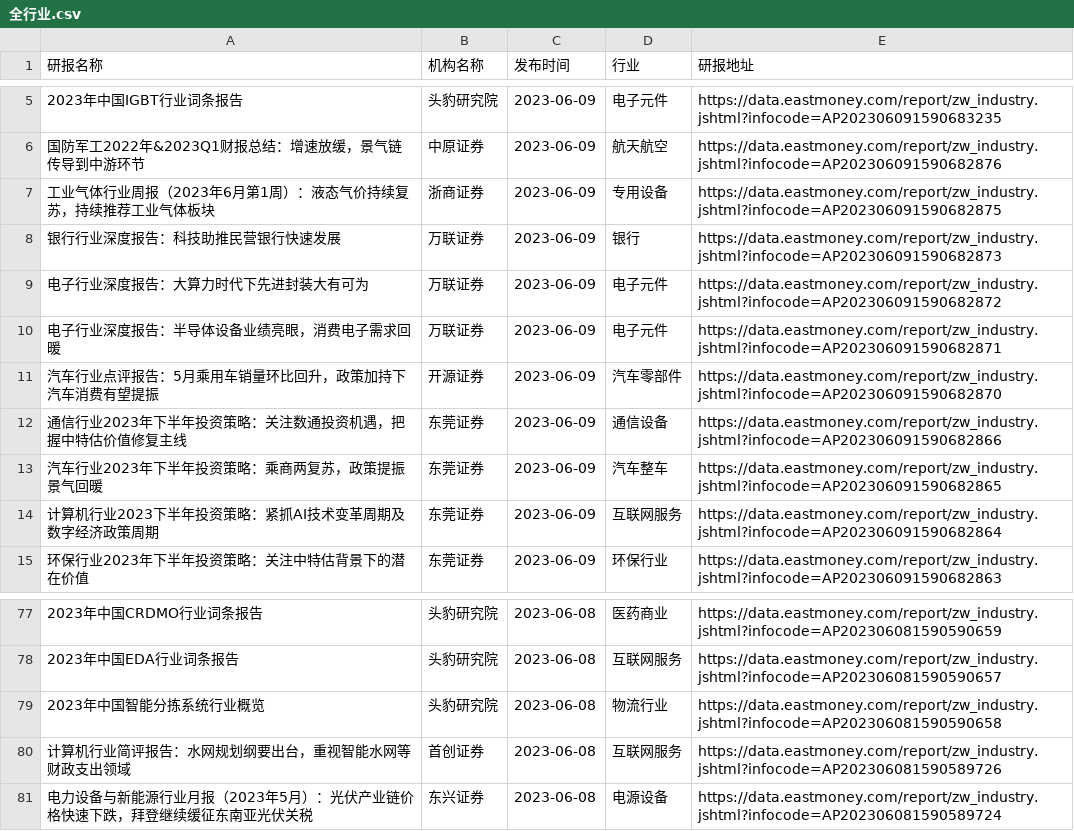
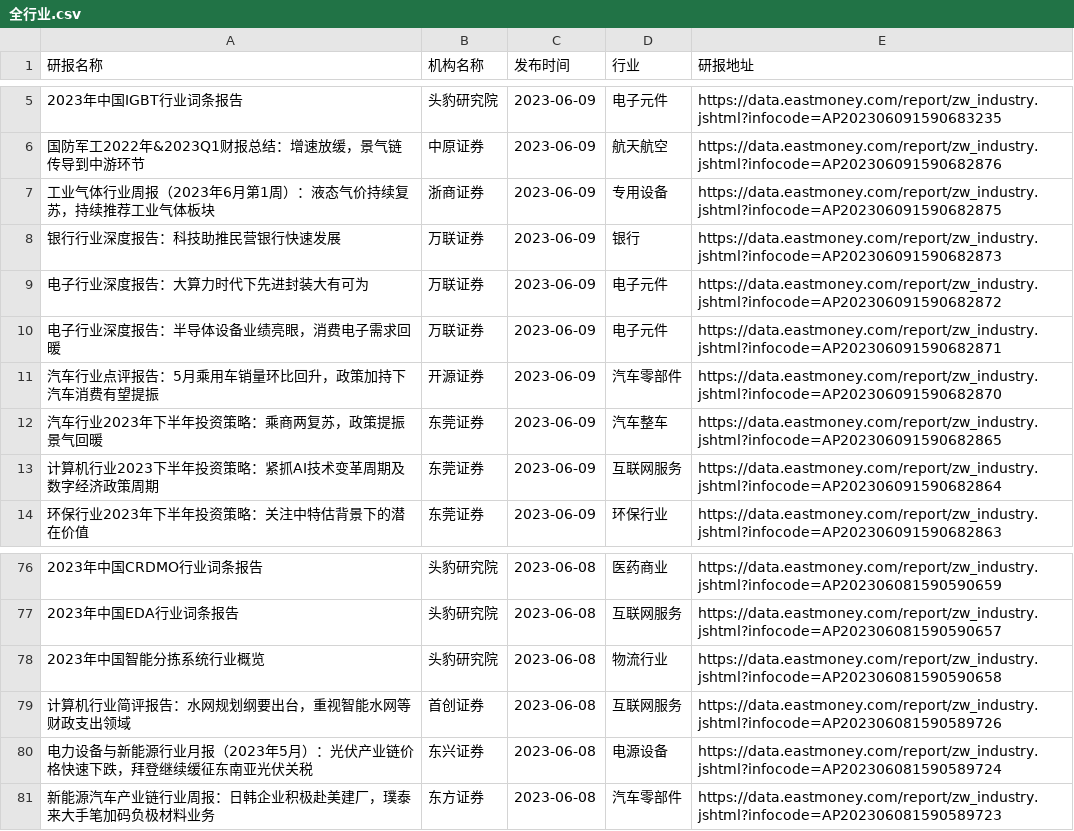
Before and after one commit to manymore13/eastmoney, a CSV file: gen/全行业/全行业.csv, drawn as a sheet; only a part is shown, gaps mark what is left out; removed rows and columns are numbered as before the commit, all else as after; the diff names each change by its address in the sheet, - before the commit and + after, or states it on an @@ line.

```diff
--- a/gen/全行业/全行业.csv
+++ b/gen/全行业/全行业.csv
-row 12: 通信行业2023年下半年投资策略：关注数通投资机遇，把握中特估价值修复主线 | 东莞证券 | 2023-06-09 | 通信设备 | https://data.eastmoney.com/report/zw_industry.jshtml?infocode=AP202306091590682866
+row 81: 新能源汽车产业链行业周报：日韩企业积极赴美建厂，璞泰来大手笔加码负极材料业务 | 东方证券 | 2023-06-08 | 汽车零部件 | https://data.eastmoney.com/report/zw_industry.jshtml?infocode=AP202306081590589723
```
Also changed, not shown: gen/通信设备/通信设备.csv, 2 other files.
